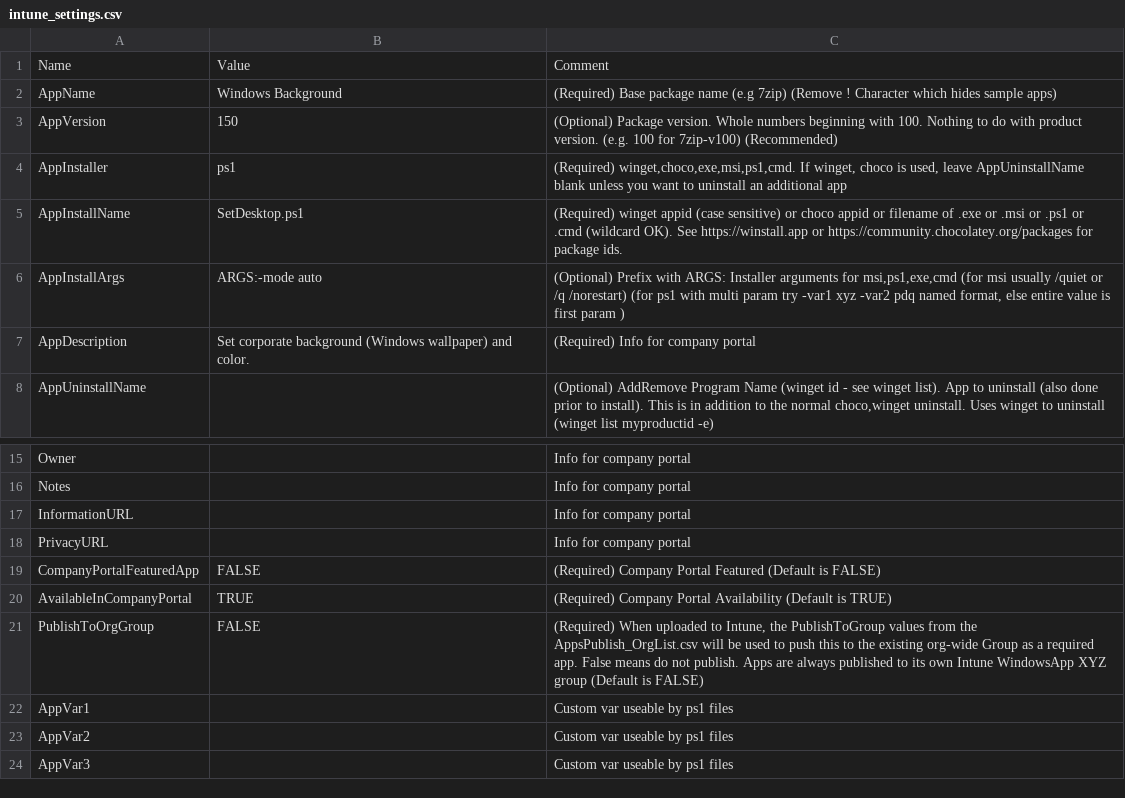
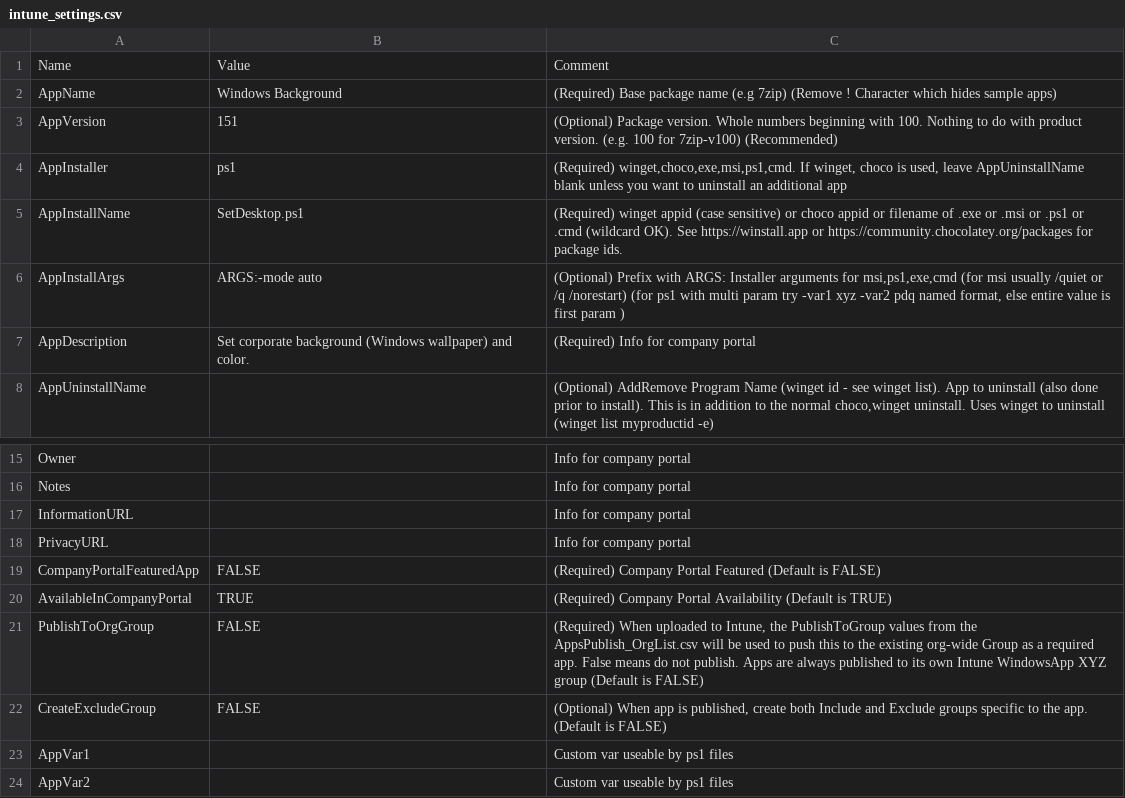
Before and after one commit to ITAutomator/IntuneApp, a CSV file: Windows Background/IntuneApp/intune_settings.csv, drawn as a sheet; only a part is shown, gaps mark what is left out; the shorter side is filled out with more unchanged rows.

```diff
--- a/Windows Background/IntuneApp/intune_settings.csv
+++ b/Windows Background/IntuneApp/intune_settings.csv
@@ -2,3 +2,3 @@
 "AppName","Windows Background","(Required) Base package name (e.g 7zip) (Remove ! Character which hides sample apps)"
-"AppVersion","150","(Optional) Package version. Whole numbers beginning with 100. Nothing to do with product version. (e.g. 100 for 7zip-v100) (Recommended)"
+"AppVersion","151","(Optional) Package version. Whole numbers beginning with 100. Nothing to do with product version. (e.g. 100 for 7zip-v100) (Recommended)"
 "AppInstaller","ps1","(Required) winget,choco,exe,msi,ps1,cmd. If winget, choco is used, leave AppUninstallName blank unless you want to uninstall an additional app"
@@ -21,2 +21,3 @@
 "PublishToOrgGroup","FALSE","(Required) When uploaded to Intune, the PublishToGroup values from the AppsPublish_OrgList.csv will be used to push this to the existing org-wide Group as a required app. False means do not publish. Apps are always published to its own Intune WindowsApp XYZ group (Default is FALSE)"
+"CreateExcludeGroup","FALSE","(Optional) When app is published, create both Include and Exclude groups specific to the app. (Default is FALSE)"
 "AppVar1","","Custom var useable by ps1 files"
```
Also changed, not shown: 6 other files.
